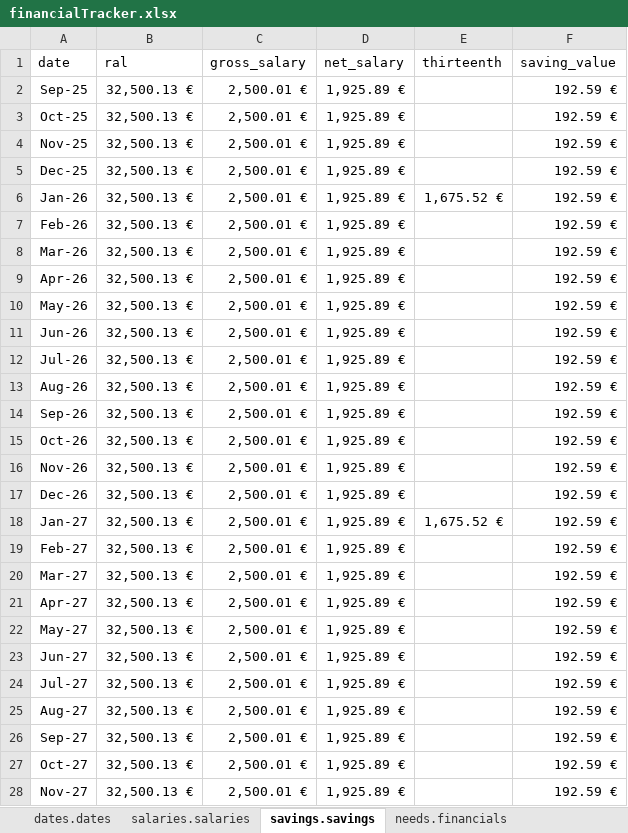
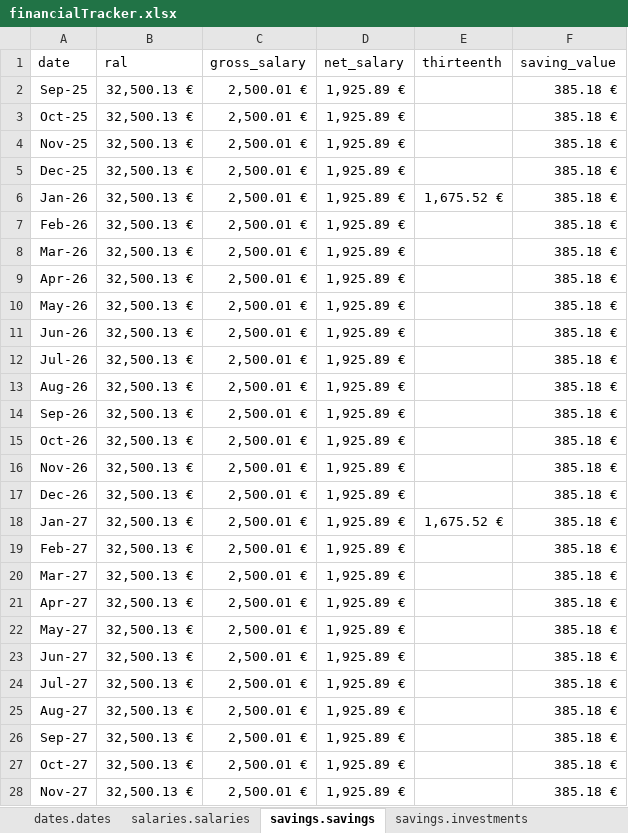
Before and after one commit to ccuffari/FinancialTracker, an Excel workbook: data/financialTracker.xlsx, sheet savings.savings, drawn as a sheet; only a part is shown; values as stored, in another font and other column widths than the file's, no borders; the diff covers the shown part only; the diff names each change by its address in the sheet, - before the commit and + after, or states it on an @@ line.

```diff
--- a/data/financialTracker.xlsx (sheet savings.savings)
+++ b/data/financialTracker.xlsx (sheet savings.savings)
+sheet tab: savings.investments
-F2:F28 (saving_value): 192.59 €
+F2:F28 (saving_value): 385.18 €
```
Also changed, not shown: 26 edited cells elsewhere in this sheet, sheet wishes.parties, sheet public.overview, sheet salaries.salaries, sheet needs.insurances, sheet needs.loans, sheet needs.fines, 2 more sheets, other sheet tabs, formulas that keep their value.
